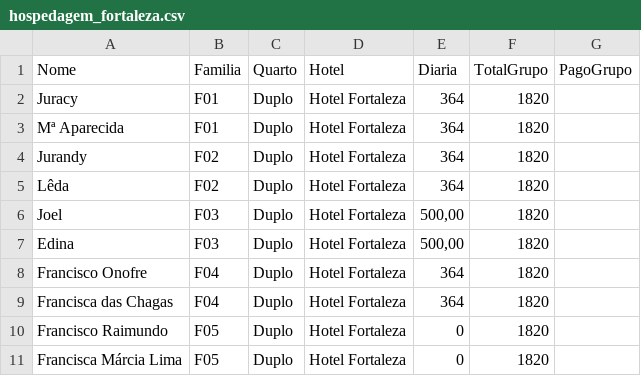
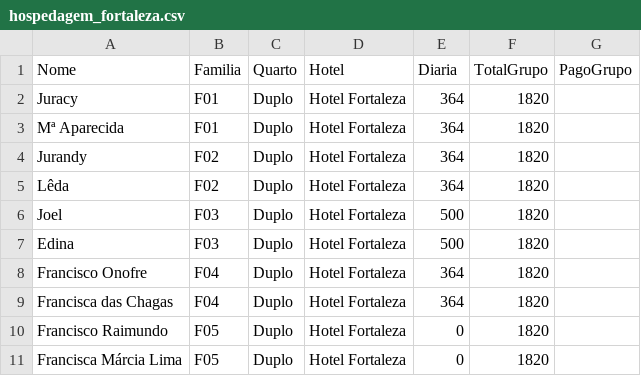
Before and after one commit to wandembergvrs/viagem2027, a CSV file: hospedagem_fortaleza.csv, drawn as a sheet; only a part is shown; the diff covers the shown part only.

```diff
--- a/hospedagem_fortaleza.csv
+++ b/hospedagem_fortaleza.csv
@@ -5,4 +5,4 @@ Jurandy;F02;Duplo;Hotel Fortaleza;364;1820
 Lêda;F02;Duplo;Hotel Fortaleza;364;1820
-Joel;F03;Duplo;Hotel Fortaleza;500,00;1820
-Edina;F03;Duplo;Hotel Fortaleza;500,00;1820
+Joel;F03;Duplo;Hotel Fortaleza;500;1820
+Edina;F03;Duplo;Hotel Fortaleza;500;1820
 Francisco Onofre;F04;Duplo;Hotel Fortaleza;364;1820
```
Also changed, not shown: 15 edited cells elsewhere in this file.
